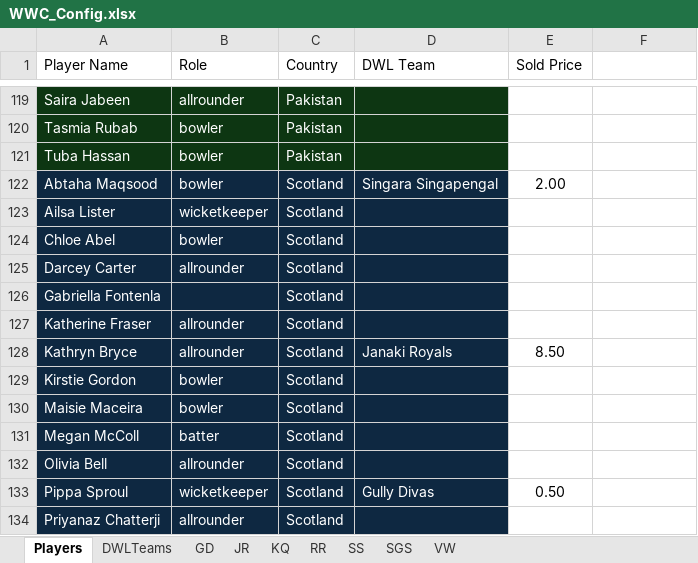
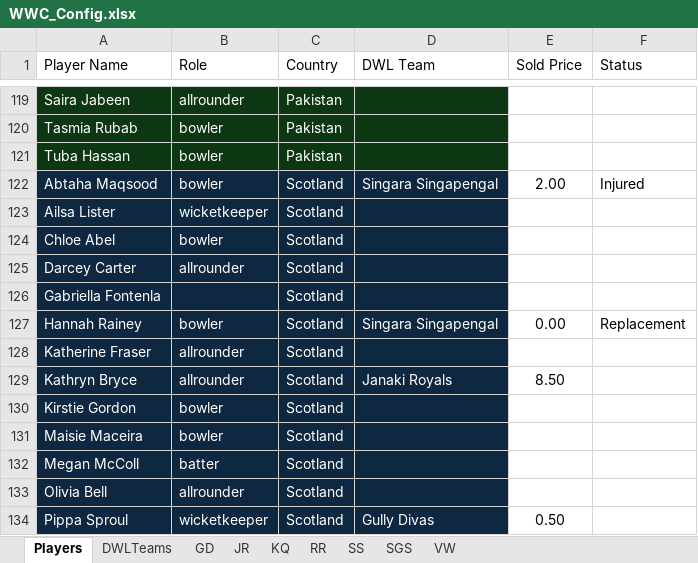
Before and after one commit to kishanpolekar/delulu-leagues, an Excel workbook: dwl-fantasy-platform/backend/WWC_Config.xlsx, sheet Players, drawn as a sheet; only a part is shown, gaps mark what is left out; the shorter side is filled out with more unchanged rows; values as stored, in another font and other column widths than the file's, no borders; table styles not drawn; the diff names each change by its address in the sheet, - before the commit and + after, or states it on an @@ line.

Commit message:
Added support for player replacement

```diff
--- a/dwl-fantasy-platform/backend/WWC_Config.xlsx (sheet Players)
+++ b/dwl-fantasy-platform/backend/WWC_Config.xlsx (sheet Players)
-F1: (empty)
+F1: Status
-F122 (Status): (empty)
+F122 (Status): Injured
+row 127: Hannah Rainey | bowler | Scotland | Singara Singapengal | 0.00 | Replacement
```
Also changed, not shown: sheet SGS, sheet KQ, sheet VW, sheet RR, sheet SS, sheet JR, 1 more sheet, formulas that keep their value, 5 other files.
